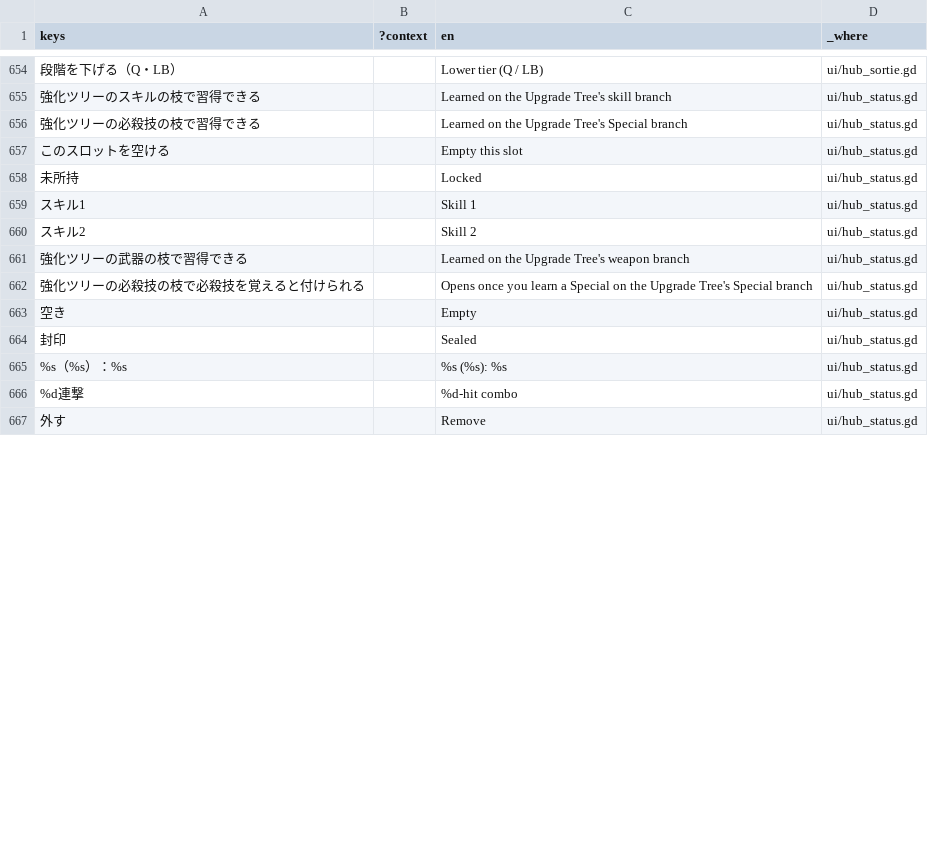
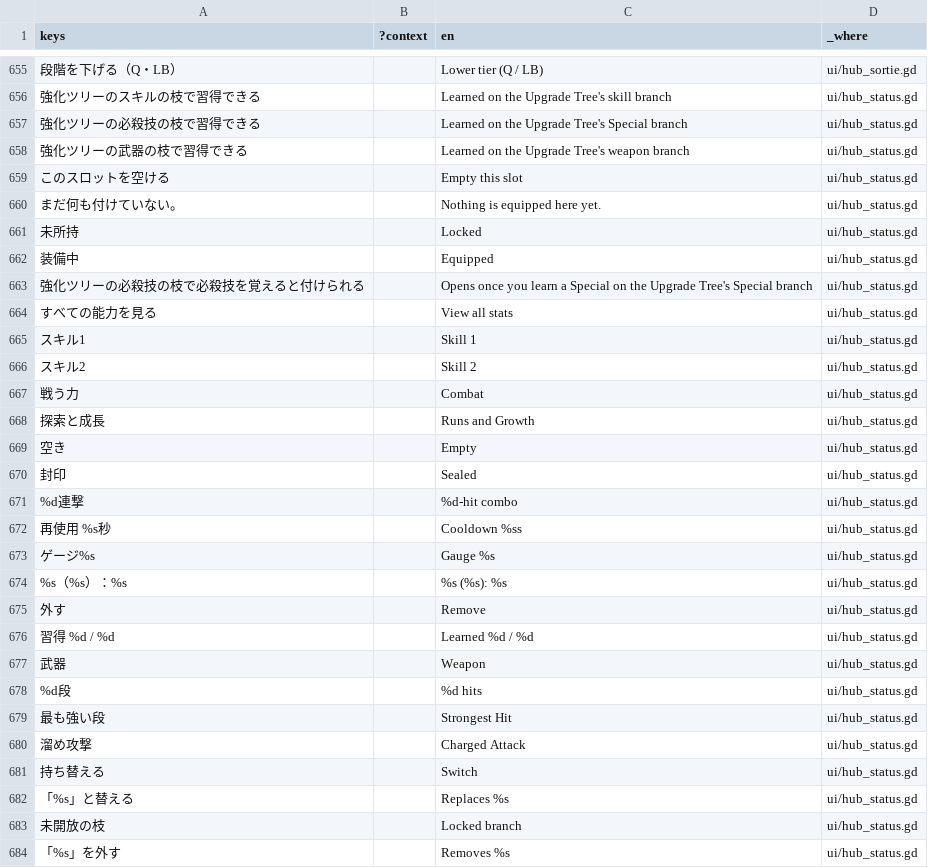
Before and after one commit to Termnix-IT/DungeonRemnant, a CSV file: rogue-like-play/locale/text.csv, drawn as a sheet; only a part is shown, gaps mark what is left out; the diff covers the shown part only; the diff names each change by its address in the sheet, - before the commit and + after, or states it on an @@ line.

```diff
--- a/rogue-like-play/locale/text.csv
+++ b/rogue-like-play/locale/text.csv
@@ row 661 moved to row 658: 強化ツリーの武器の枝で習得できる @@
+row 660: まだ何も付けていない。 |  | Nothing is equipped here yet. | ui/hub_status.gd
@@ row 673 moved to row 662: 装備中 @@
@@ row 662 moved to row 663: 強化ツリーの必殺技の枝で必殺技を覚えると付けられる @@
+row 664: すべての能力を見る |  | View all stats | ui/hub_status.gd
+row 667: 戦う力 |  | Combat | ui/hub_status.gd
+row 668: 探索と成長 |  | Runs and Growth | ui/hub_status.gd
@@ row 666 moved to row 671: %d連撃 @@
+row 672: 再使用 %s秒 |  | Cooldown %ss | ui/hub_status.gd
+row 673: ゲージ%s |  | Gauge %s | ui/hub_status.gd
+row 676: 習得 %d / %d |  | Learned %d / %d | ui/hub_status.gd
@@ row 676 moved to row 677: 武器 @@
+row 678: %d段 |  | %d hits | ui/hub_status.gd
+row 679: 最も強い段 |  | Strongest Hit | ui/hub_status.gd
+row 680: 溜め攻撃 |  | Charged Attack | ui/hub_status.gd
@@ row 678 moved to row 681: 持ち替える @@
+row 682: 「%s」と替える |  | Replaces %s | ui/hub_status.gd
@@ row 670 moved to row 683: 未開放の枝 @@
+row 684: 「%s」を外す |  | Removes %s | ui/hub_status.gd
```
Also changed, not shown: 11 added rows, 7 removed rows, 3 moved rows and 8 edited cells elsewhere in this file, 18 other files.
